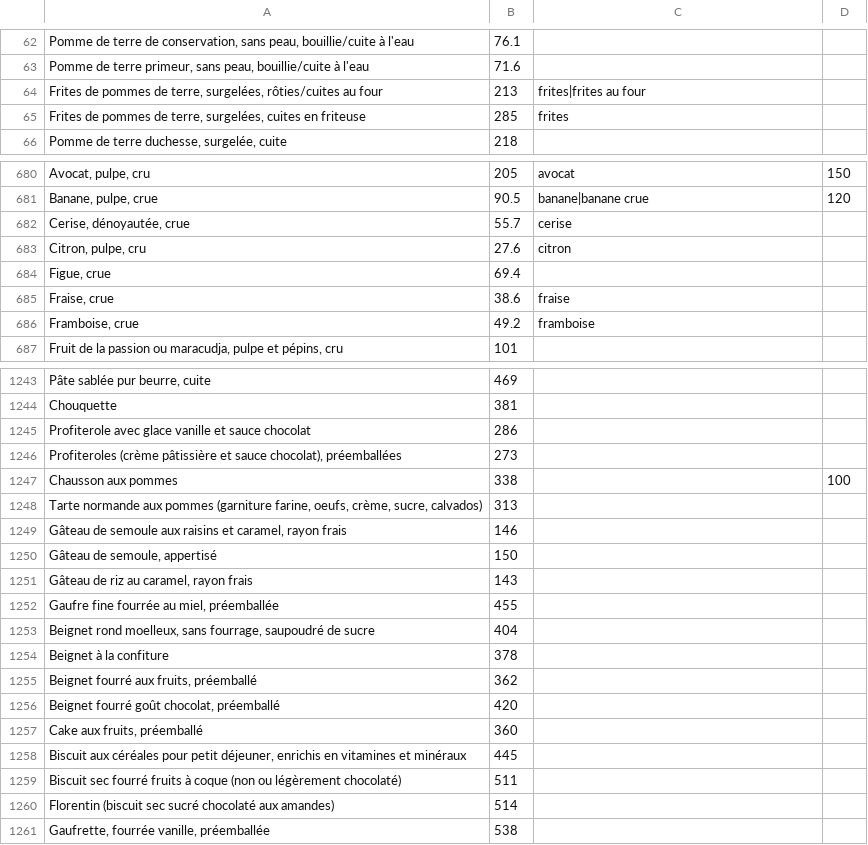
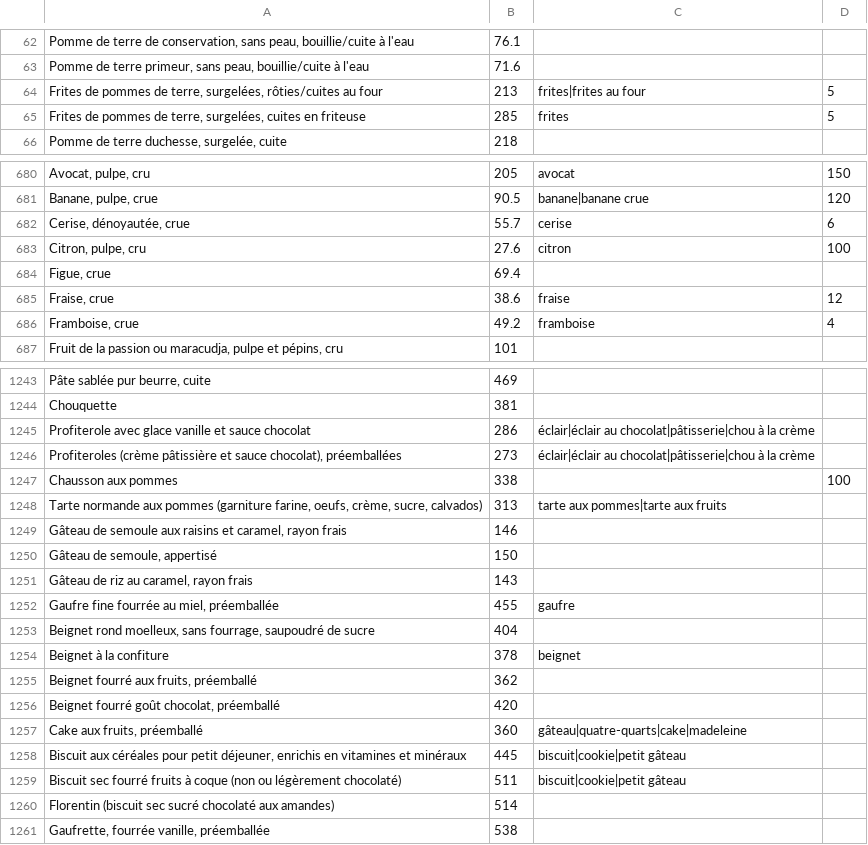
Before and after one commit to Weylland/pause, a TSV file: nutrition/ciqual.tsv, drawn as a sheet; only a part is shown, gaps mark what is left out; the diff covers the shown part only.

```diff
--- a/nutrition/ciqual.tsv
+++ b/nutrition/ciqual.tsv
@@ -63,4 +63,4 @@ Pomme de terre de conservation, sans peau, bouillie/cuite à l'eau	76.1
 Pomme de terre primeur, sans peau, bouillie/cuite à l'eau	71.6	
-Frites de pommes de terre, surgelées, rôties/cuites au four	213	frites|frites au four
-Frites de pommes de terre, surgelées, cuites en friteuse	285	frites
+Frites de pommes de terre, surgelées, rôties/cuites au four	213	frites|frites au four	5
+Frites de pommes de terre, surgelées, cuites en friteuse	285	frites	5
 Pomme de terre duchesse, surgelée, cuite	218	
@@ -681,7 +681,7 @@ Avocat, pulpe, cru	205	avocat	150
 Banane, pulpe, crue	90.5	banane|banane crue	120
-Cerise, dénoyautée, crue	55.7	cerise
-Citron, pulpe, cru	27.6	citron
+Cerise, dénoyautée, crue	55.7	cerise	6
+Citron, pulpe, cru	27.6	citron	100
 Figue, crue	69.4	
-Fraise, crue	38.6	fraise
-Framboise, crue	49.2	framboise
+Fraise, crue	38.6	fraise	12
+Framboise, crue	49.2	framboise	4
 Fruit de la passion ou maracudja, pulpe et pépins, cru	101	
@@ -1244,6 +1244,6 @@ Pâte sablée pur beurre, cuite	469
 Chouquette	381	
-Profiterole avec glace vanille et sauce chocolat	286	
-Profiteroles (crème pâtissière et sauce chocolat), préemballées	273	
+Profiterole avec glace vanille et sauce chocolat	286	éclair|éclair au chocolat|pâtisserie|chou à la crème
+Profiteroles (crème pâtissière et sauce chocolat), préemballées	273	éclair|éclair au chocolat|pâtisserie|chou à la crème
 Chausson aux pommes	338		100
-Tarte normande aux pommes (garniture farine, oeufs, crème, sucre, calvados)	313	
+Tarte normande aux pommes (garniture farine, oeufs, crème, sucre, calvados)	313	tarte aux pommes|tarte aux fruits
 Gâteau de semoule aux raisins et caramel, rayon frais	146	
@@ -1251,10 +1251,10 @@ Gâteau de semoule, appertisé	150
 Gâteau de riz au caramel, rayon frais	143	
-Gaufre fine fourrée au miel, préemballée	455	
+Gaufre fine fourrée au miel, préemballée	455	gaufre
 Beignet rond moelleux, sans fourrage, saupoudré de sucre	404	
-Beignet à la confiture	378	
+Beignet à la confiture	378	beignet
 Beignet fourré aux fruits, préemballé	362	
 Beignet fourré goût chocolat, préemballé	420	
-Cake aux fruits, préemballé	360	
-Biscuit aux céréales pour petit déjeuner, enrichis en vitamines et minéraux	445	
-Biscuit sec fourré fruits à coque (non ou légèrement chocolaté)	511	
+Cake aux fruits, préemballé	360	gâteau|quatre-quarts|cake|madeleine
+Biscuit aux céréales pour petit déjeuner, enrichis en vitamines et minéraux	445	biscuit|cookie|petit gâteau
+Biscuit sec fourré fruits à coque (non ou légèrement chocolaté)	511	biscuit|cookie|petit gâteau
 Florentin (biscuit sec sucré chocolaté aux amandes)	514	
```
Also changed, not shown: 79 edited cells elsewhere in this file, 13 other files.
